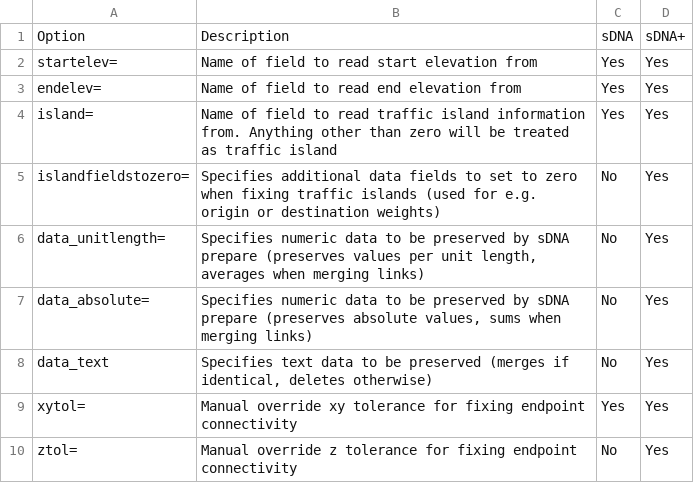
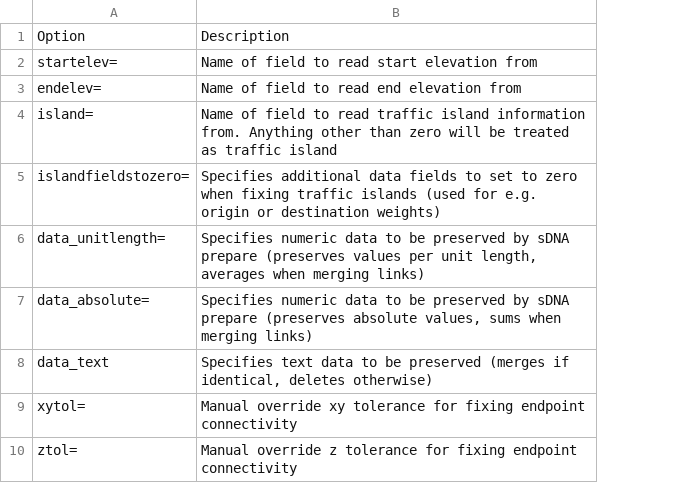
Before and after one commit to fiftysevendegreesofrad/sdna_open, a CSV file: docs/sphinx/source/prepare-advanced-config.csv, drawn as a sheet; the diff names each change by its address in the sheet, - before the commit and + after, or states it on an @@ line.

```diff
--- a/docs/sphinx/source/prepare-advanced-config.csv
+++ b/docs/sphinx/source/prepare-advanced-config.csv
-column C, rows 1-10: sDNA | Yes | Yes | Yes | No | No | No | No | Yes | No
-column D, rows 1-10: sDNA+ | Yes | Yes | Yes | Yes | Yes | Yes | Yes | Yes | Yes
```
Also changed, not shown: 2 other files.
